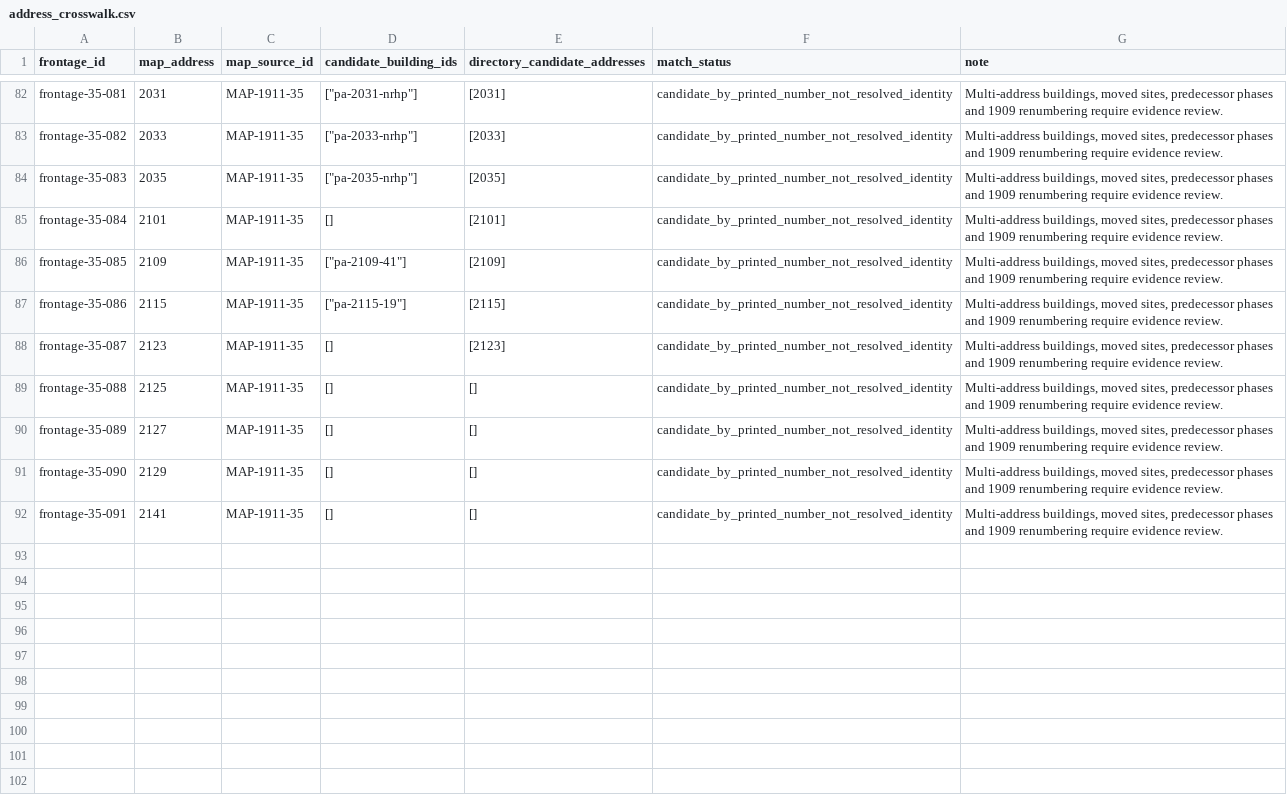
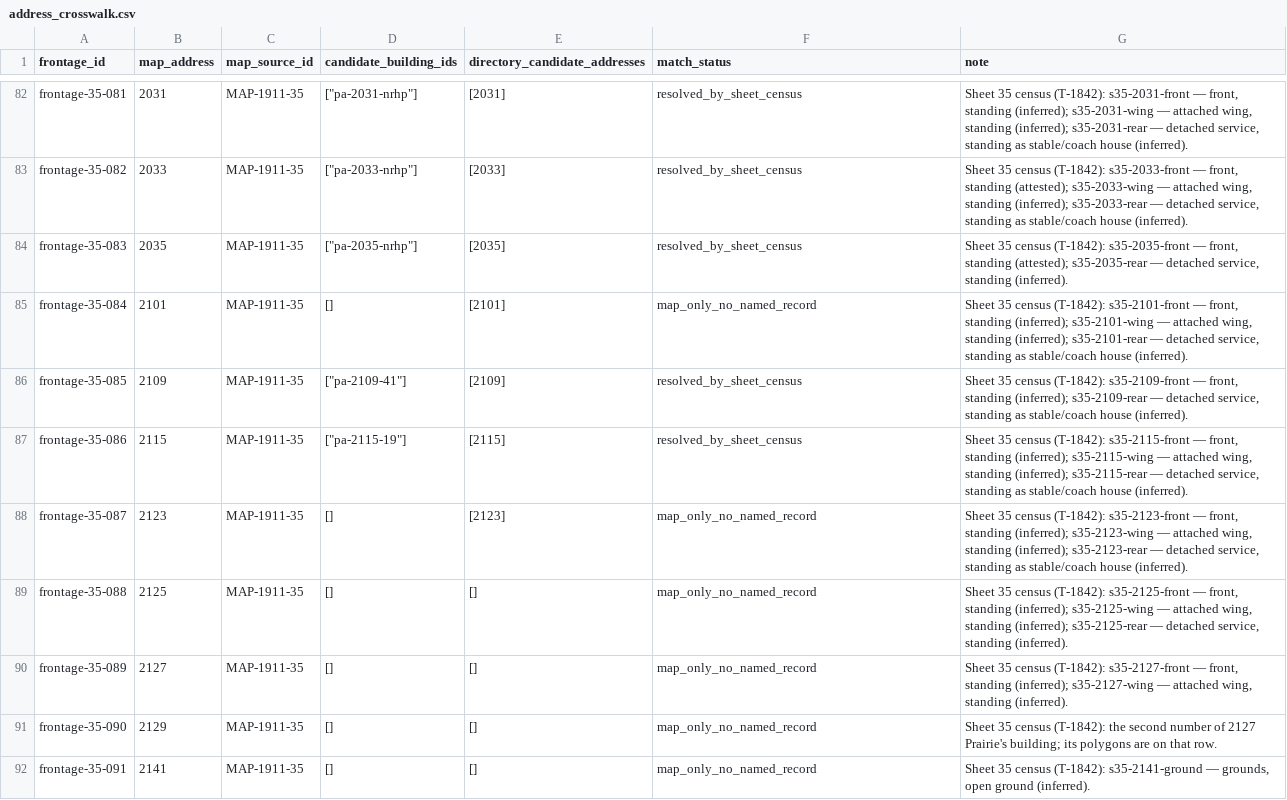
Before and after one commit to kevinrhaas/chicago, a CSV file: chicago/prairie_1904_v1/data/address_crosswalk.csv, drawn as a sheet; only a part is shown, gaps mark what is left out; the diff covers the shown part only; the diff names each change by its address in the sheet, - before the commit and + after, or states it on an @@ line.

```diff
--- a/chicago/prairie_1904_v1/data/address_crosswalk.csv
+++ b/chicago/prairie_1904_v1/data/address_crosswalk.csv
-F82:F84 (match_status): candidate_by_printed_number_not_resolved_identity
+F82:F84 (match_status): resolved_by_sheet_census
-G82 (note): Multi-address buildings, moved sites, predecessor phases and 1909 renumbering require evidence review.
+G82 (note): Sheet 35 census (T-1842): s35-2031-front — front, standing (inferred); s35-2031-wing — attached wing, standing (inferred); s35-2031-rear — detached service, standing as stable/coach house (inferred).
-G83 (note): Multi-address buildings, moved sites, predecessor phases and 1909 renumbering require evidence review.
+G83 (note): Sheet 35 census (T-1842): s35-2033-front — front, standing (attested); s35-2033-wing — attached wing, standing (inferred); s35-2033-rear — detached service, standing as stable/coach house (inferred).
-G84 (note): Multi-address buildings, moved sites, predecessor phases and 1909 renumbering require evidence review.
+G84 (note): Sheet 35 census (T-1842): s35-2035-front — front, standing (attested); s35-2035-rear — detached service, standing (inferred).
-F85 (match_status): candidate_by_printed_number_not_resolved_identity
+F85 (match_status): map_only_no_named_record
-G85 (note): Multi-address buildings, moved sites, predecessor phases and 1909 renumbering require evidence review.
+G85 (note): Sheet 35 census (T-1842): s35-2101-front — front, standing (inferred); s35-2101-wing — attached wing, standing (inferred); s35-2101-rear — detached service, standing as stable/coach house (inferred).
-F86:F87 (match_status): candidate_by_printed_number_not_resolved_identity
+F86:F87 (match_status): resolved_by_sheet_census
-G86 (note): Multi-address buildings, moved sites, predecessor phases and 1909 renumbering require evidence review.
+G86 (note): Sheet 35 census (T-1842): s35-2109-front — front, standing (inferred); s35-2109-rear — detached service, standing as stable/coach house (inferred).
-G87 (note): Multi-address buildings, moved sites, predecessor phases and 1909 renumbering require evidence review.
+G87 (note): Sheet 35 census (T-1842): s35-2115-front — front, standing (inferred); s35-2115-wing — attached wing, standing (inferred); s35-2115-rear — detached service, standing as stable/coach house (inferred).
-F88:F92 (match_status): candidate_by_printed_number_not_resolved_identity
+F88:F92 (match_status): map_only_no_named_record
-G88 (note): Multi-address buildings, moved sites, predecessor phases and 1909 renumbering require evidence review.
+G88 (note): Sheet 35 census (T-1842): s35-2123-front — front, standing (inferred); s35-2123-wing — attached wing, standing (inferred); s35-2123-rear — detached service, standing as stable/coach house (inferred).
-G89 (note): Multi-address buildings, moved sites, predecessor phases and 1909 renumbering require evidence review.
+G89 (note): Sheet 35 census (T-1842): s35-2125-front — front, standing (inferred); s35-2125-wing — attached wing, standing (inferred); s35-2125-rear — detached service, standing (inferred).
-G90 (note): Multi-address buildings, moved sites, predecessor phases and 1909 renumbering require evidence review.
+G90 (note): Sheet 35 census (T-1842): s35-2127-front — front, standing (inferred); s35-2127-wing — attached wing, standing (inferred).
-G91 (note): Multi-address buildings, moved sites, predecessor phases and 1909 renumbering require evidence review.
+G91 (note): Sheet 35 census (T-1842): the second number of 2127 Prairie's building; its polygons are on that row.
-G92 (note): Multi-address buildings, moved sites, predecessor phases and 1909 renumbering require evidence review.
+G92 (note): Sheet 35 census (T-1842): s35-2141-ground — grounds, open ground (inferred).
```
Also changed, not shown: 44 edited cells elsewhere in this file, chicago/prairie_1904_v1/data/map_frontages.csv, 10 other files.
